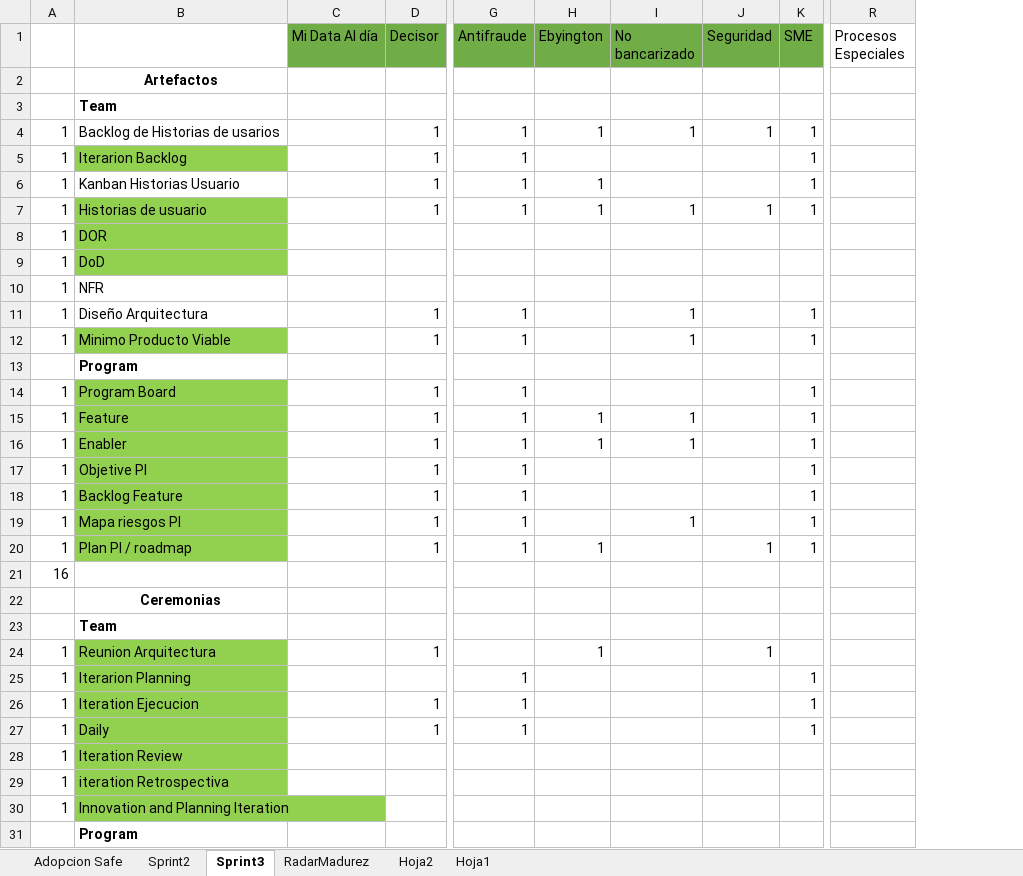
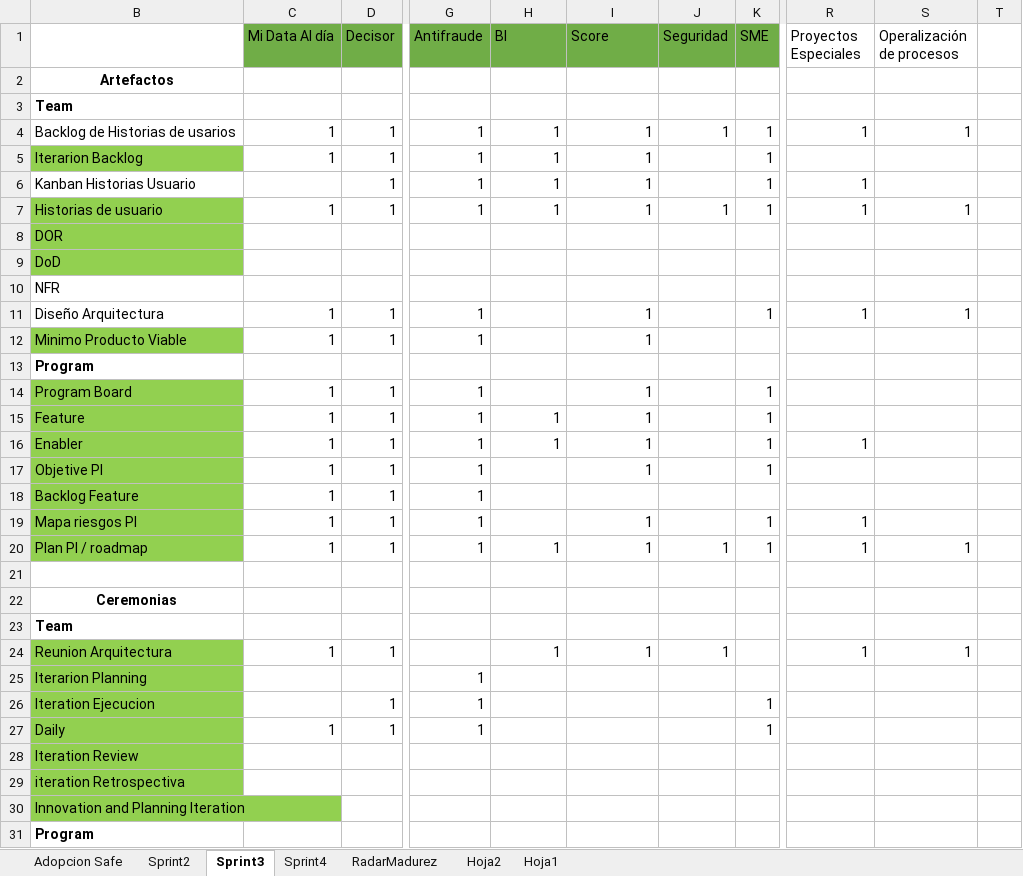
Before and after one commit to omesan/Agile, an Excel workbook: Stefanini/Stefanini.Clientes/Stefanini.Cliente.Experian/Adopcion Safe.xlsx, sheet Sprint3, drawn as a sheet; only a part is shown, gaps mark what is left out; values as stored, in another font and other column widths than the file's, no borders; charts and pictures not drawn; removed rows and columns are numbered as before the commit, all else as after; the diff covers the shown part only; the diff names each change by its address in the sheet, - before the commit and + after, or states it on an @@ line.

```diff
--- a/Stefanini/Stefanini.Clientes/Stefanini.Cliente.Experian/Adopcion Safe.xlsx (sheet Sprint3)
+++ b/Stefanini/Stefanini.Clientes/Stefanini.Cliente.Experian/Adopcion Safe.xlsx (sheet Sprint3)
+sheet tab: Sprint4
@@ column A hidden, rows 4-30: 1 | 1 | 1 | 1 | 1 | 1 | 1 | 1 | 1 |  | 1 | 1 | 1 | 1 | 1 | 1 | 1 | 16 |  |  | 1 | 1 | 1 | 1 | 1 | 1 | 1 @@
-column R (Procesos Especiales), empty
+column R (Proyectos Especiales), rows 4-24: 1 |  | 1 | 1 |  |  |  | 1 |  |  |  |  | 1 |  |  | 1 | 1 |  |  |  | 1
+column S (Operalización de procesos), rows 4-24: 1 |  |  | 1 |  |  |  | 1 |  |  |  |  |  |  |  |  | 1 |  |  |  | 1
+column T, empty
-H1: Ebyington
+H1: BI
-I1: No bancarizado
+I1: Score
-C4:C5 (Mi Data Al día): (empty)
+C4:C5 (Mi Data Al día): 1
-H5 (BI): (empty)
+H5 (BI): 1
-I5:I6 (Score): (empty)
+I5:I6 (Score): 1
-C7 (Mi Data Al día): (empty)
+C7 (Mi Data Al día): 1
-C11:C12 (Mi Data Al día): (empty)
+C11:C12 (Mi Data Al día): 1
-K12 (SME): 1
+K12 (SME): (empty)
-C14:C20 (Mi Data Al día): (empty)
+C14:C20 (Mi Data Al día): 1
-I14 (Score): (empty)
+I14 (Score): 1
-I17 (Score): (empty)
+I17 (Score): 1
-K18 (SME): 1
+K18 (SME): (empty)
-I20 (Score): (empty)
+I20 (Score): 1
-C24 (Mi Data Al día): (empty)
+C24 (Mi Data Al día): 1
-I24 (Score): (empty)
+I24 (Score): 1
-K25 (SME): 1
+K25 (SME): (empty)
-C27 (Mi Data Al día): (empty)
+C27 (Mi Data Al día): 1
```
Also changed, not shown: 31 edited cells and cell formats elsewhere in this sheet, sheet RadarMadurez, sheet Sprint2, sheet Adopcion Safe, formulas that keep their value, hidden cells, charts or pictures, 8 other files.
